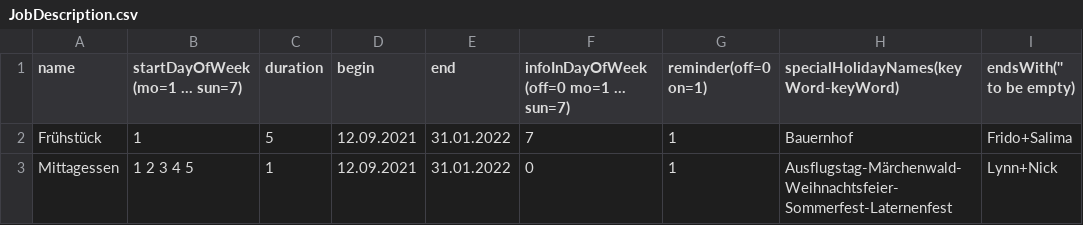
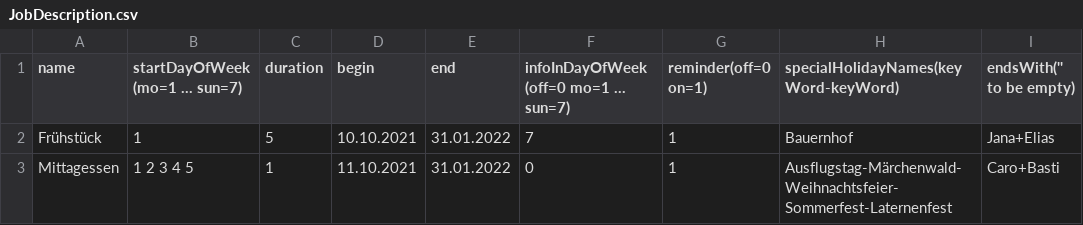
Before and after one commit to rogerGunis/schedule2ics, a CSV file: jobService/src/main/resources/WithPostProcessing/inputData/JobDescription.csv, drawn as a sheet.

```diff
--- a/jobService/src/main/resources/WithPostProcessing/inputData/JobDescription.csv
+++ b/jobService/src/main/resources/WithPostProcessing/inputData/JobDescription.csv
@@ -1,3 +1,3 @@
 name,startDayOfWeek (mo=1 ... sun=7),duration,begin,end,infoInDayOfWeek (off=0 mo=1 ... sun=7),reminder(off=0 on=1),specialHolidayNames(keyWord-keyWord),endsWith('' to be empty)
-Frühstück,1, 5,12.09.2021,31.01.2022,7,1,Bauernhof,Frido+Salima
-Mittagessen,1 2 3 4 5, 1,12.09.2021,31.01.2022,0,1,Ausflugstag-Märchenwald-Weihnachtsfeier-Sommerfest-Laternenfest,Lynn+Nick
+Frühstück,1, 5,10.10.2021,31.01.2022,7,1,Bauernhof,Jana+Elias
+Mittagessen,1 2 3 4 5, 1,11.10.2021,31.01.2022,0,1,Ausflugstag-Märchenwald-Weihnachtsfeier-Sommerfest-Laternenfest,Caro+Basti
```
Also changed, not shown: jobService/src/main/resources/WithPostProcessing/inputData/Workers.csv, 1 other file.
